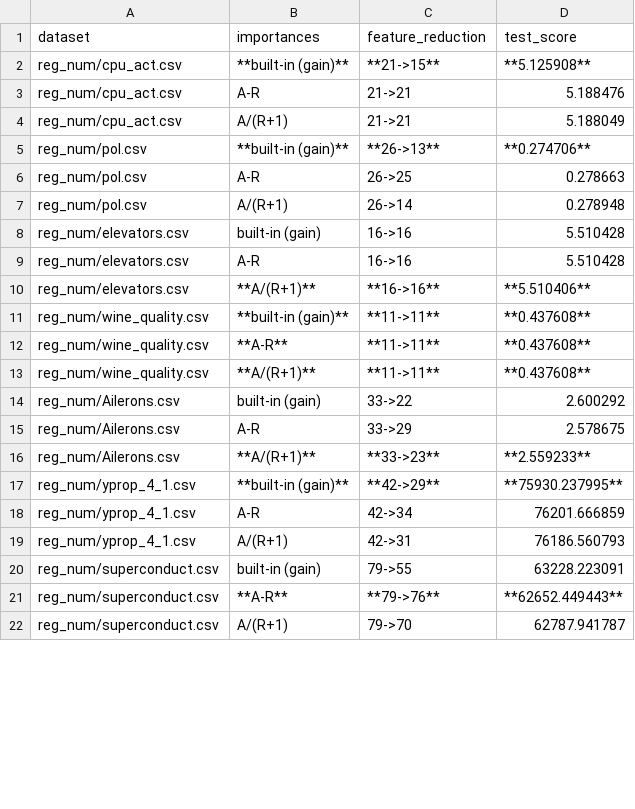
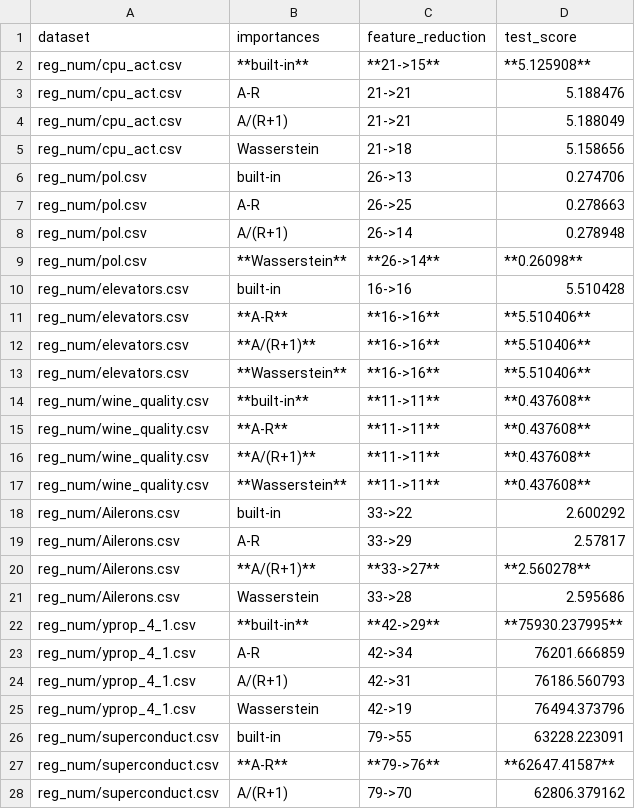
Before and after one commit to kingychiu/target-permutation-importances, a CSV file: benchmarks/results/processed_LGBMRegressor_tabular_benchmark.csv, drawn as a sheet; only a part is shown; the diff covers the shown part only.

```diff
--- a/benchmarks/results/processed_LGBMRegressor_tabular_benchmark.csv
+++ b/benchmarks/results/processed_LGBMRegressor_tabular_benchmark.csv
@@ -1,22 +1,28 @@
 dataset,importances,feature_reduction,test_score
-reg_num/cpu_act.csv,**built-in (gain)**,**21->15**,**5.125908**
+reg_num/cpu_act.csv,**built-in**,**21->15**,**5.125908**
 reg_num/cpu_act.csv,A-R,21->21,5.188476
 reg_num/cpu_act.csv,A/(R+1),21->21,5.188049
-reg_num/pol.csv,**built-in (gain)**,**26->13**,**0.274706**
+reg_num/cpu_act.csv,Wasserstein,21->18,5.158656
+reg_num/pol.csv,built-in,26->13,0.274706
 reg_num/pol.csv,A-R,26->25,0.278663
 reg_num/pol.csv,A/(R+1),26->14,0.278948
-reg_num/elevators.csv,built-in (gain),16->16,5.510428
-reg_num/elevators.csv,A-R,16->16,5.510428
+reg_num/pol.csv,**Wasserstein**,**26->14**,**0.26098**
+reg_num/elevators.csv,built-in,16->16,5.510428
+reg_num/elevators.csv,**A-R**,**16->16**,**5.510406**
 reg_num/elevators.csv,**A/(R+1)**,**16->16**,**5.510406**
-reg_num/wine_quality.csv,**built-in (gain)**,**11->11**,**0.437608**
+reg_num/elevators.csv,**Wasserstein**,**16->16**,**5.510406**
+reg_num/wine_quality.csv,**built-in**,**11->11**,**0.437608**
 reg_num/wine_quality.csv,**A-R**,**11->11**,**0.437608**
 reg_num/wine_quality.csv,**A/(R+1)**,**11->11**,**0.437608**
-reg_num/Ailerons.csv,built-in (gain),33->22,2.600292
-reg_num/Ailerons.csv,A-R,33->29,2.578675
-reg_num/Ailerons.csv,**A/(R+1)**,**33->23**,**2.559233**
-reg_num/yprop_4_1.csv,**built-in (gain)**,**42->29**,**75930.237995**
+reg_num/wine_quality.csv,**Wasserstein**,**11->11**,**0.437608**
+reg_num/Ailerons.csv,built-in,33->22,2.600292
+reg_num/Ailerons.csv,A-R,33->29,2.57817
+reg_num/Ailerons.csv,**A/(R+1)**,**33->27**,**2.560278**
+reg_num/Ailerons.csv,Wasserstein,33->28,2.595686
+reg_num/yprop_4_1.csv,**built-in**,**42->29**,**75930.237995**
 reg_num/yprop_4_1.csv,A-R,42->34,76201.666859
 reg_num/yprop_4_1.csv,A/(R+1),42->31,76186.560793
-reg_num/superconduct.csv,built-in (gain),79->55,63228.223091
-reg_num/superconduct.csv,**A-R**,**79->76**,**62652.449443**
-reg_num/superconduct.csv,A/(R+1),79->70,62787.941787
+reg_num/yprop_4_1.csv,Wasserstein,42->19,76494.373796
+reg_num/superconduct.csv,built-in,79->55,63228.223091
+reg_num/superconduct.csv,**A-R**,**79->76**,**62647.41587**
+reg_num/superconduct.csv,A/(R+1),79->70,62806.379162
```
Also changed, not shown: 6 added rows and 21 edited cells elsewhere in this file, benchmarks/results/processed_CatBoostClassifier_tabular_benchmark.csv, benchmarks/results/processed_CatBoostRegressor_tabular_benchmark.csv, 14 other files.
